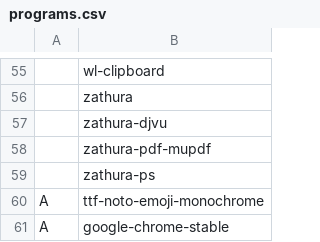
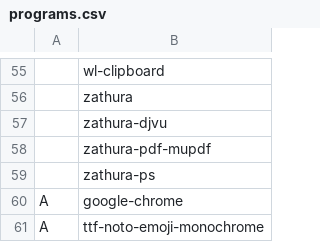
Before and after one commit to andrey-gusev/dotfiles, a CSV file: programs.csv, drawn as a sheet; only a part is shown, gaps mark what is left out.

Commit message:
some changes

```diff
--- a/programs.csv
+++ b/programs.csv
@@ -59,3 +59,3 @@
 ,zathura-ps
+A,google-chrome
 A,ttf-noto-emoji-monochrome
-A,google-chrome-stable
```
